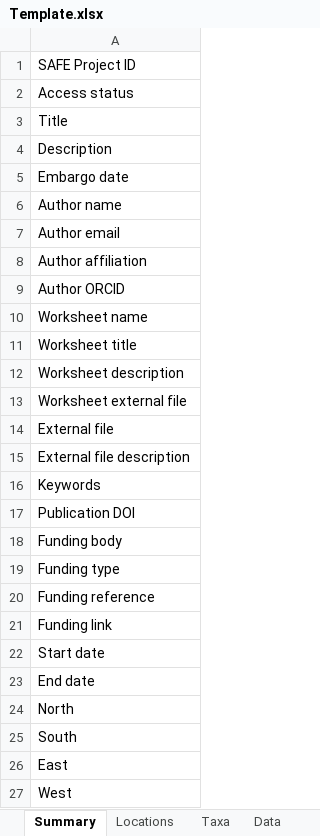
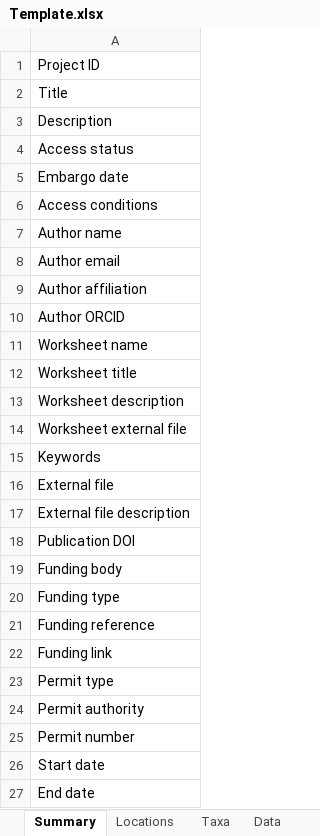
Before and after one commit to ImperialCollegeLondon/safedata_validator, an Excel workbook: docs/data_providers/data_format/Template.xlsx, sheet Summary, drawn as a sheet; only a part is shown; the shorter side is filled out with more unchanged rows; values as stored, in another font and other column widths than the file's, no borders; the diff names each change by its address in the sheet, - before the commit and + after, or states it on an @@ line.

Commit message:
Updated template to match docs

```diff
--- a/docs/data_providers/data_format/Template.xlsx (sheet Summary)
+++ b/docs/data_providers/data_format/Template.xlsx (sheet Summary)
-A1: SAFE Project ID
+A1: Project ID
-row 2: Access status
+row 4: Access status
+row 6: Access conditions
-row 16: Keywords
+row 15: Keywords
+row 23: Permit type
+row 24: Permit authority
+row 25: Permit number
```
